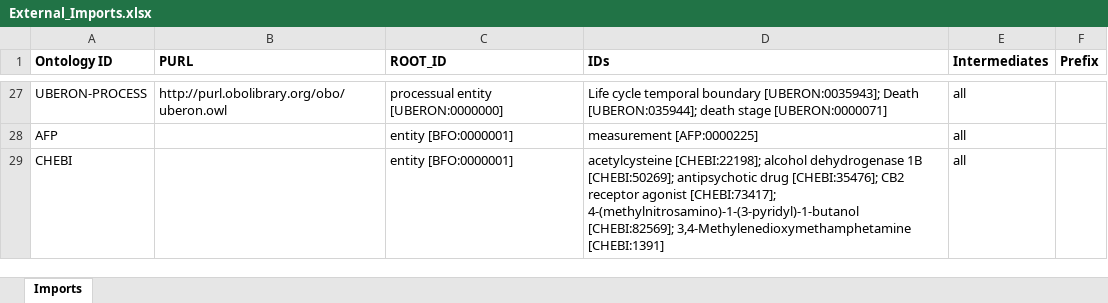
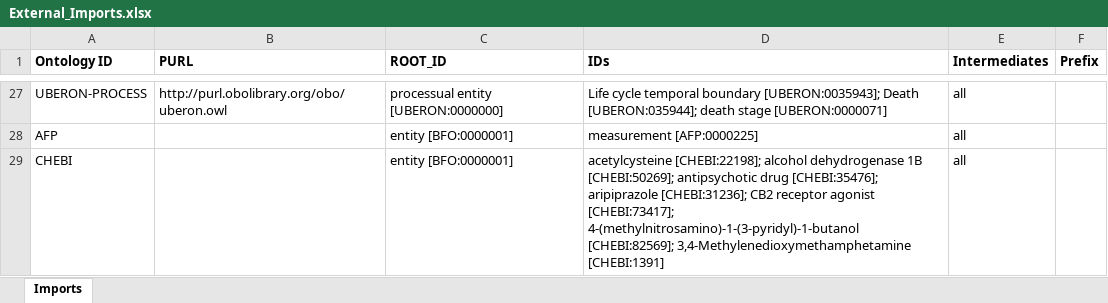
Before and after one commit to b-gehrke/addiction-ontology, an Excel workbook: imports/External_Imports.xlsx, sheet Imports, drawn as a sheet; only a part is shown, gaps mark what is left out; values as stored, in another font and other column widths than the file's, no borders; the diff names each change by its address in the sheet, - before the commit and + after, or states it on an @@ line.

Commit message:
Imported aripiprazole [CHEBI:31236]

```diff
--- a/imports/External_Imports.xlsx (sheet Imports)
+++ b/imports/External_Imports.xlsx (sheet Imports)
-D29 (IDs): …drug [CHEBI:35476]; CB2 receptor…
+D29 (IDs): …drug [CHEBI:35476]; aripiprazole [CHEBI:31236]; CB2 receptor…
```
